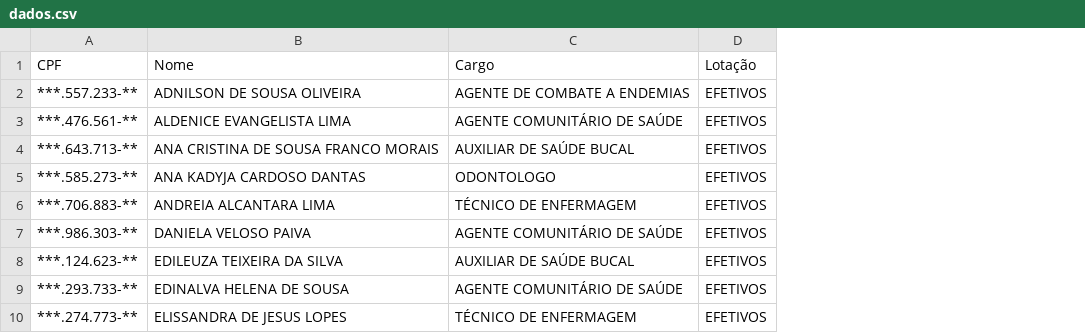
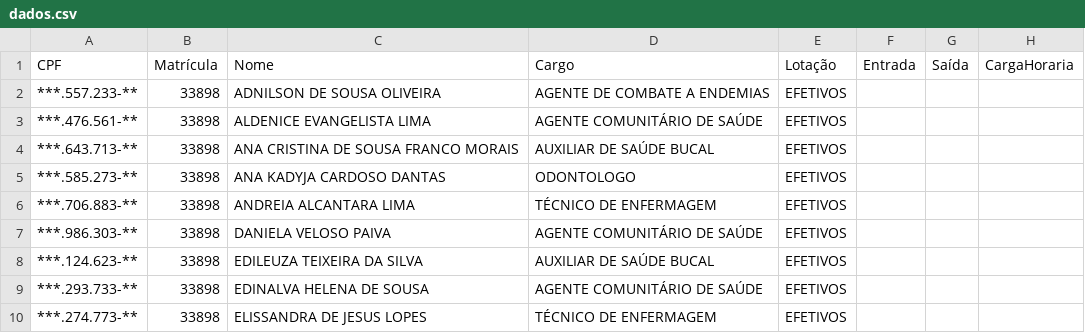
Before and after one commit to islucvs/sistema_ponto, a CSV file: public/data/dados.csv, drawn as a sheet; the diff names each change by its address in the sheet, - before the commit and + after, or states it on an @@ line.

```diff
--- a/public/data/dados.csv
+++ b/public/data/dados.csv
+column B (Matrícula), rows 2-10: all 33898
+column F (Entrada), empty
+column G (Saída), empty
+column H (CargaHoraria), empty
```
Also changed, not shown: 2 other files.
